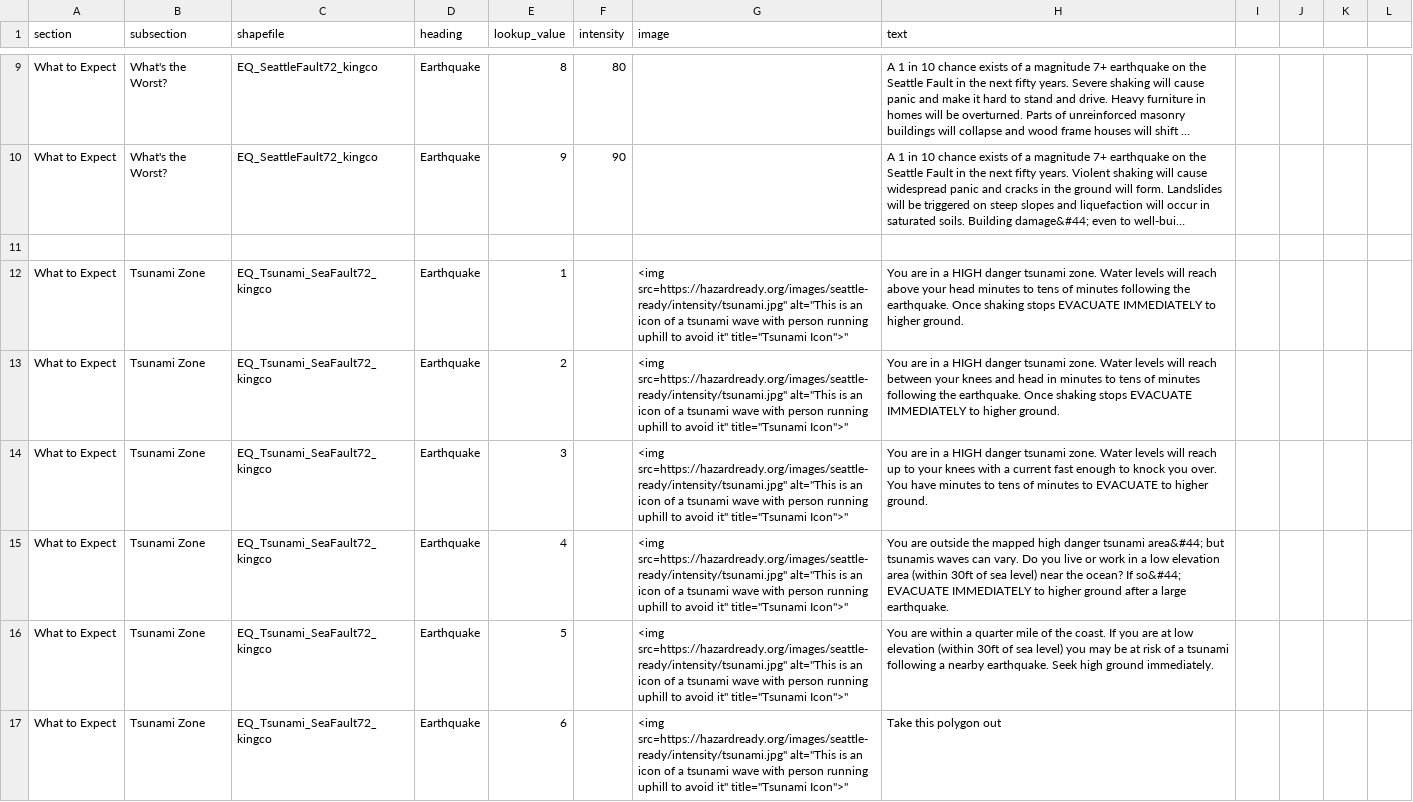
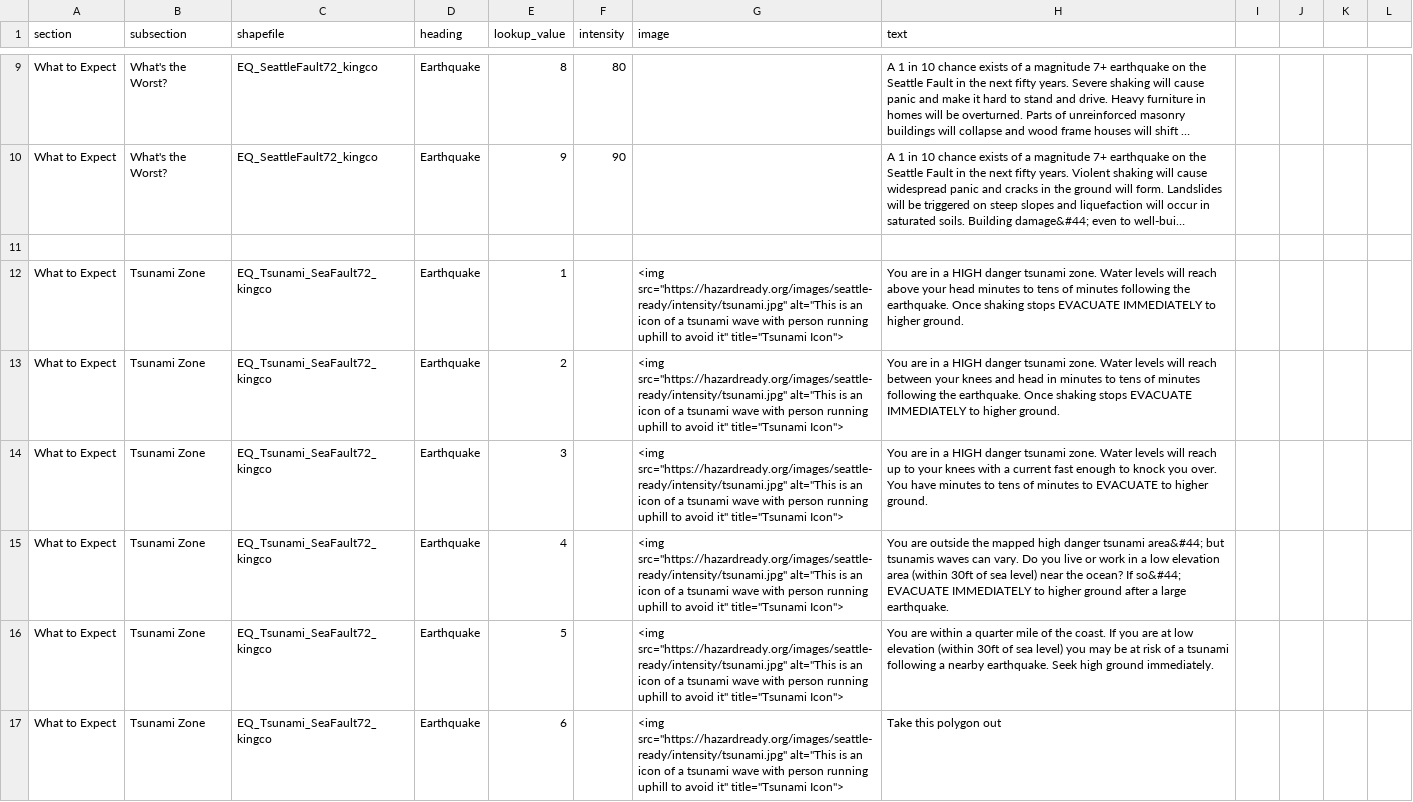
Before and after one commit to missoula-ready/seattle-ready, a CSV file: disasterinfosite/data/snuggets.csv, drawn as a sheet; only a part is shown, gaps mark what is left out; long unchanged cells end in …; the diff covers the shown part only; the diff names each change by its address in the sheet, - before the commit and + after, or states it on an @@ line.

Commit message:
Don't put quotes around image files

```diff
--- a/disasterinfosite/data/snuggets.csv
+++ b/disasterinfosite/data/snuggets.csv
-G12:G17 (image): <img src=https://hazardready.org/images/seattle-ready/intensity/tsunami.jpg" alt="This is an icon of a tsunami wave with person running uphill to avoid it" title="Tsunami Icon">"
+G12:G17 (image): <img src="https://hazardready.org/images/seattle-ready/intensity/tsunami.jpg" alt="This is an icon of a tsunami wave with person running uphill to avoid it" title="Tsunami Icon">
```
Also changed, not shown: 16 edited cells elsewhere in this file.
